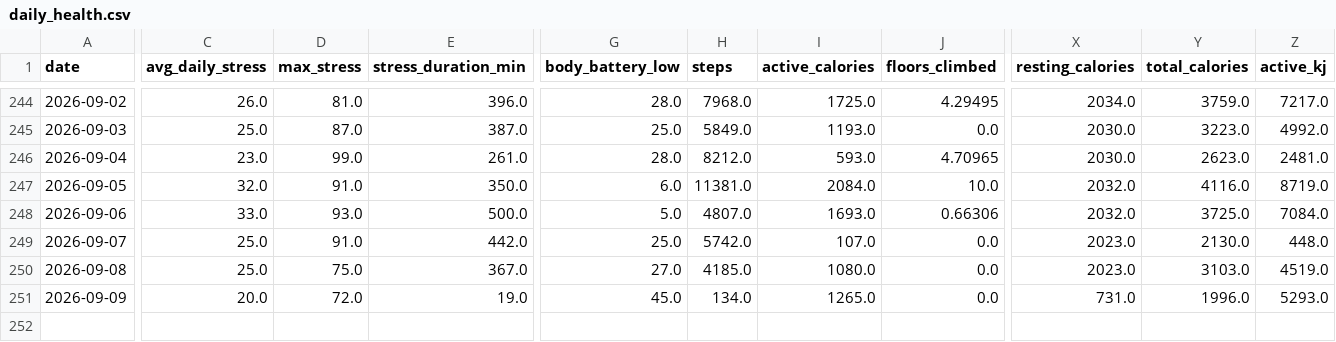
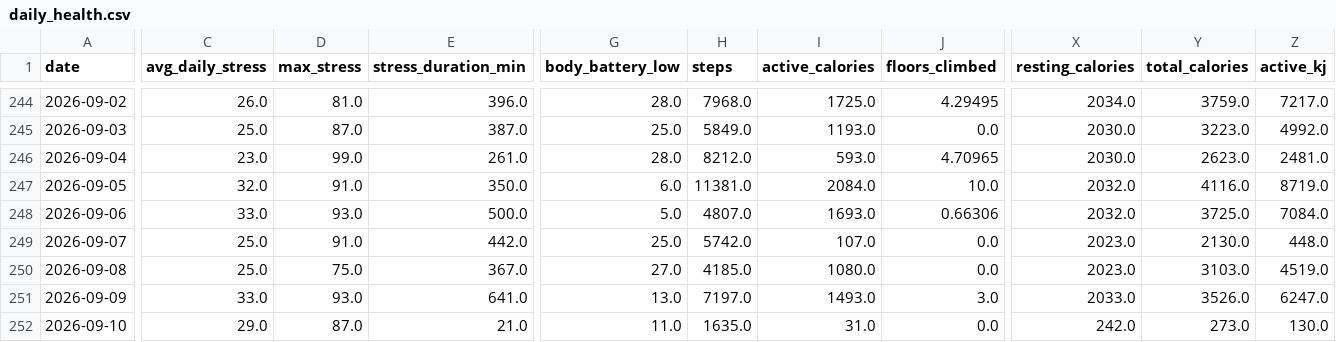
Before and after one commit to esquiremurphington/training-data, a CSV file: daily_health.csv, drawn as a sheet; only a part is shown, gaps mark what is left out; rows hold the shown columns only; the diff covers the shown part only; the diff names each change by its address in the sheet, - before the commit and + after, or states it on an @@ line.

Commit message:
sync Daily Health — 2026-09-10 00:30 UTC

```diff
--- a/daily_health.csv
+++ b/daily_health.csv
-C251 (avg_daily_stress): 20.0
+C251 (avg_daily_stress): 33.0
-D251 (max_stress): 72.0
+D251 (max_stress): 93.0
-E251 (stress_duration_min): 19.0
+E251 (stress_duration_min): 641.0
-G251 (body_battery_low): 45.0
+G251 (body_battery_low): 13.0
-H251 (steps): 134.0
+H251 (steps): 7197.0
-I251 (active_calories): 1265.0
+I251 (active_calories): 1493.0
-J251 (floors_climbed): 0.0
+J251 (floors_climbed): 3.0
-X251 (resting_calories): 731.0
+X251 (resting_calories): 2033.0
-Y251 (total_calories): 1996.0
+Y251 (total_calories): 3526.0
-Z251 (active_kj): 5293.0
+Z251 (active_kj): 6247.0
+row 252: 2026-09-10 | 29.0 | 87.0 | 21.0 | 11.0 | 1635.0 | 31.0 | 0.0 | 242.0 | 273.0 | 130.0
```
Also changed, not shown: 1 edited cell elsewhere in this file.
